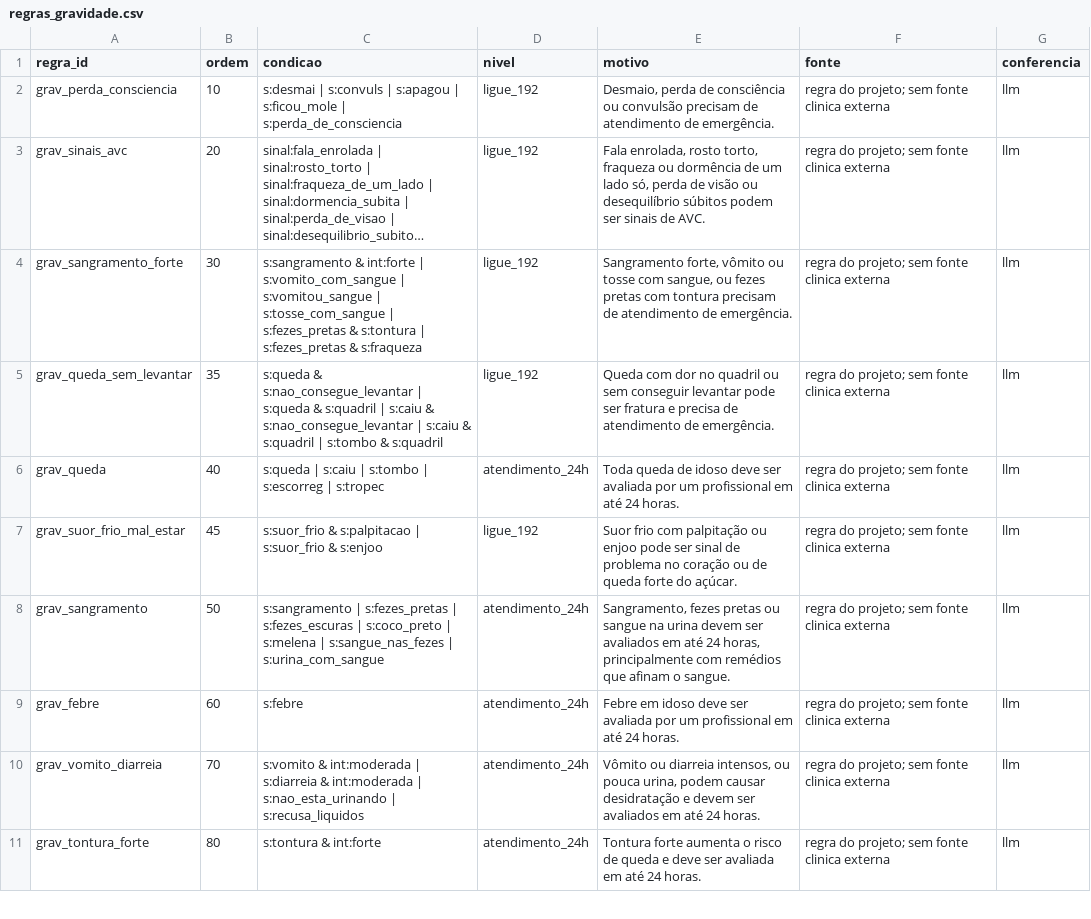
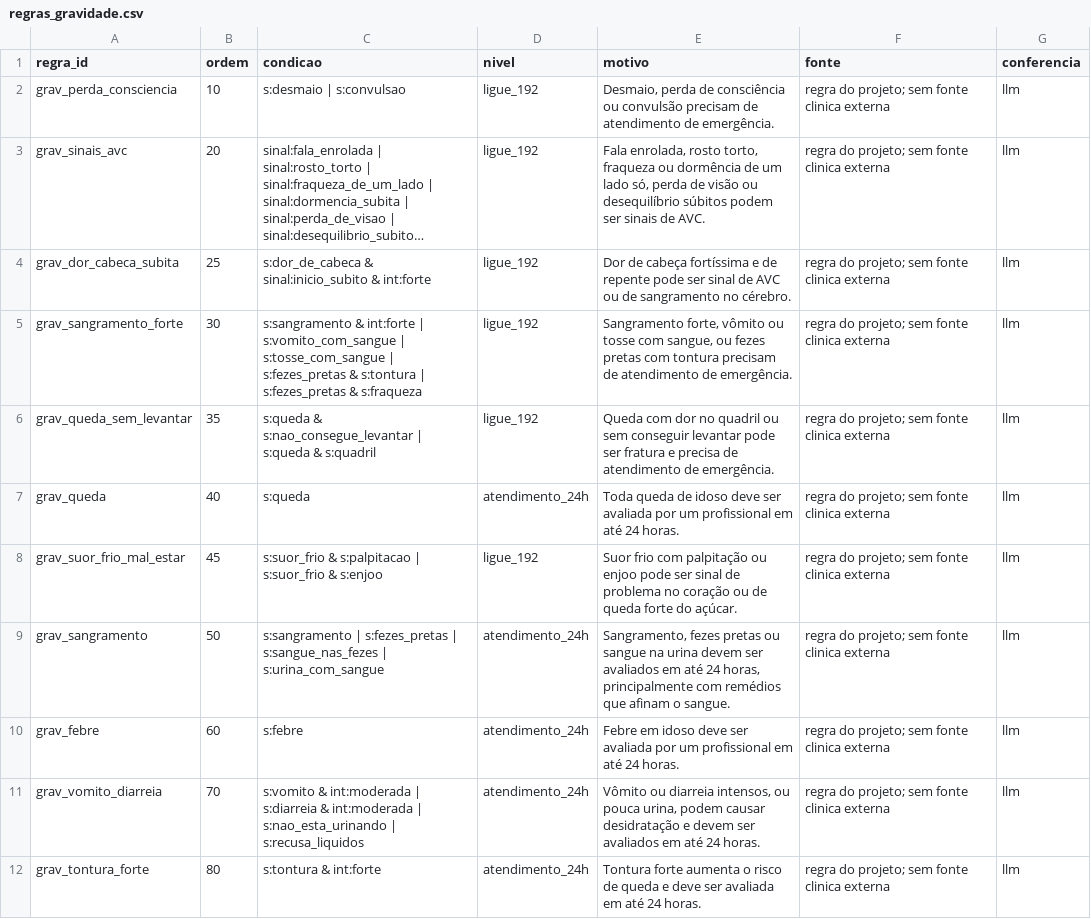
Before and after one commit to sargondzn/akcit_campers, a CSV file: dados/tabelas/regras_gravidade.csv, drawn as a sheet; only a part is shown; long unchanged cells end in …; addresses are those after the commit; the diff covers the shown part only; the diff names each change by its address in the sheet, - before the commit and + after, or states it on an @@ line.

```diff
--- a/dados/tabelas/regras_gravidade.csv
+++ b/dados/tabelas/regras_gravidade.csv
-C2 (condicao): s:desmai | s:convuls | s:apagou | s:ficou_mole | s:perda_de_consciencia
+C2 (condicao): s:desmaio | s:convulsao
+row 4: grav_dor_cabeca_subita | 25 | s:dor_de_cabeca & sinal:inicio_subito & int:forte | ligue_192 | Dor de cabeça fortíssima e de repente pode ser sinal de AVC ou de sangramento no cérebro. | regra do projeto; sem fonte clinica externa | llm
-C5 (condicao): …s:vomito_com_sangue | s:vomitou_sangue | s:tosse_com_sangue |…
+C5 (condicao): …s:vomito_com_sangue | s:tosse_com_sangue |…
-C6 (condicao): …& s:quadril | s:caiu & s:nao_consegue_levantar | s:caiu & s:quadril | s:tombo & s:quadril
+C6 (condicao): …& s:quadril
-C7 (condicao): s:queda | s:caiu | s:tombo | s:escorreg | s:tropec
+C7 (condicao): s:queda
-C9 (condicao): …s:fezes_pretas | s:fezes_escuras | s:coco_preto | s:melena | s:sangue_nas_fezes |…
+C9 (condicao): …s:fezes_pretas | s:sangue_nas_fezes |…
```
Also changed, not shown: 1 added row and 2 edited cells elsewhere in this file, dados/tabelas/sinais_alarme.csv, 13 other files.
